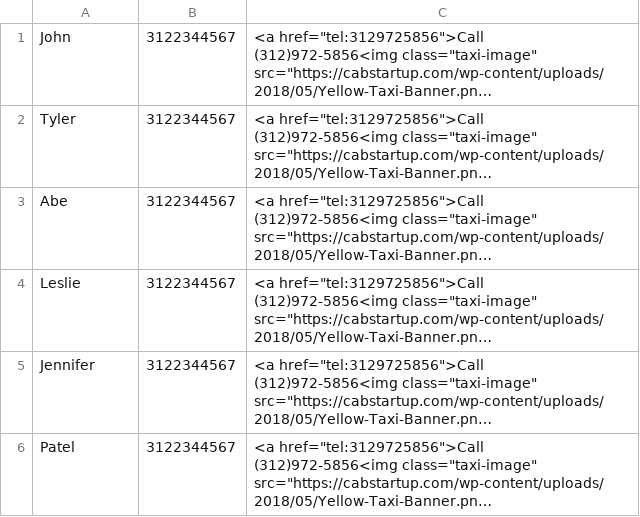
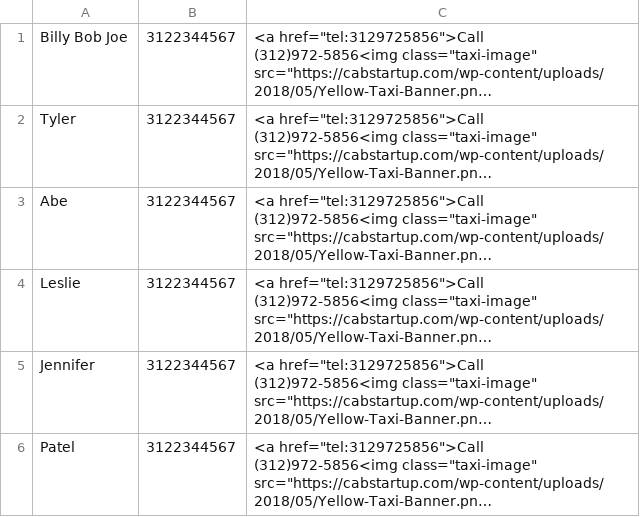
Before and after one commit to maanasriddhithecoders/my-first-app, a CSV file: TaxiList.csv, drawn as a sheet; long unchanged cells end in …; the diff names each change by its address in the sheet, - before the commit and + after, or states it on an @@ line.

```diff
--- a/TaxiList.csv
+++ b/TaxiList.csv
-A1: John
+A1: Billy Bob Joe
```
Also changed, not shown: 1 other file.
